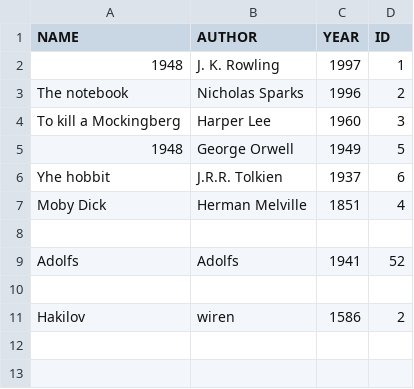
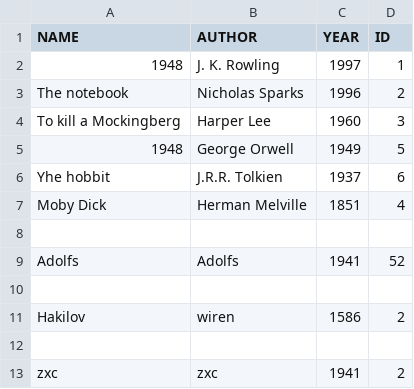
Before and after one commit to DP3PFome/Projekts_BIBLIOTEKA, a CSV file: data/data.csv, drawn as a sheet; the diff names each change by its address in the sheet, - before the commit and + after, or states it on an @@ line.

```diff
--- a/data/data.csv
+++ b/data/data.csv
+row 12: (empty)
+row 13: zxc | zxc | 1941 | 2
```
Also changed, not shown: 6 other files.
